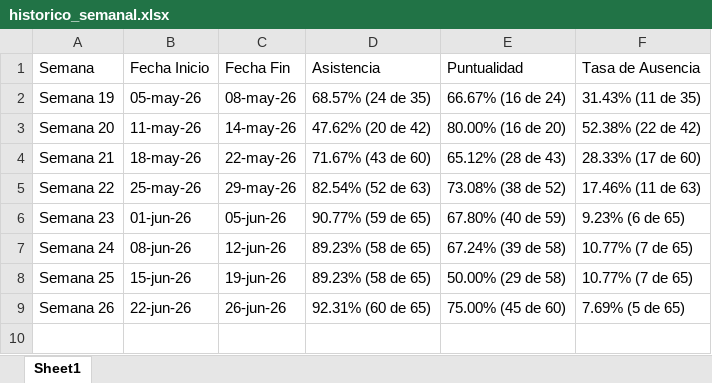
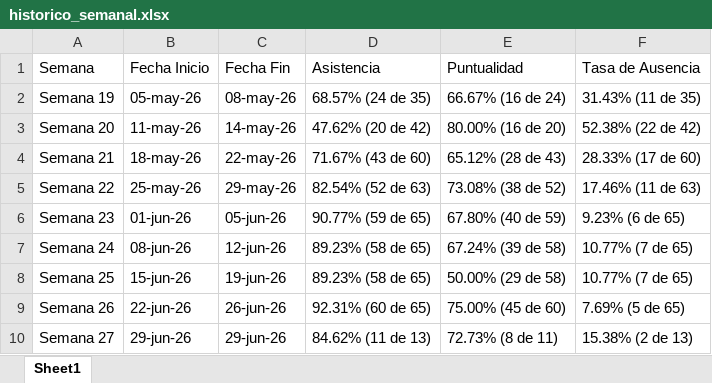
Before and after one commit to jesusalbertomoraleslopez-byte/sigrama-prenomina-app, an Excel workbook: asistencias/historico_semanal.xlsx, sheet Sheet1, drawn as a sheet; values as stored, in another font and other column widths than the file's, no borders; the diff names each change by its address in the sheet, - before the commit and + after, or states it on an @@ line.

Commit message:
Sincronización de historico_semanal.xlsx

```diff
--- a/asistencias/historico_semanal.xlsx (sheet Sheet1)
+++ b/asistencias/historico_semanal.xlsx (sheet Sheet1)
+row 10: Semana 27 | 29-jun-26 | 29-jun-26 | 84.62% (11 de 13) | 72.73% (8 de 11) | 15.38% (2 de 13)
```
